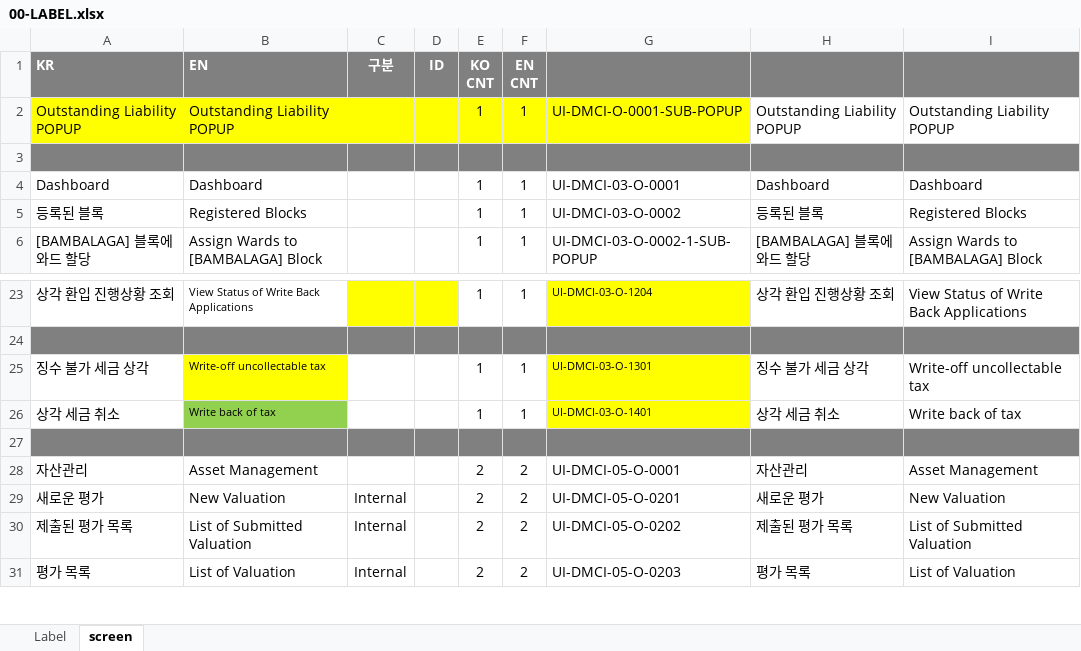
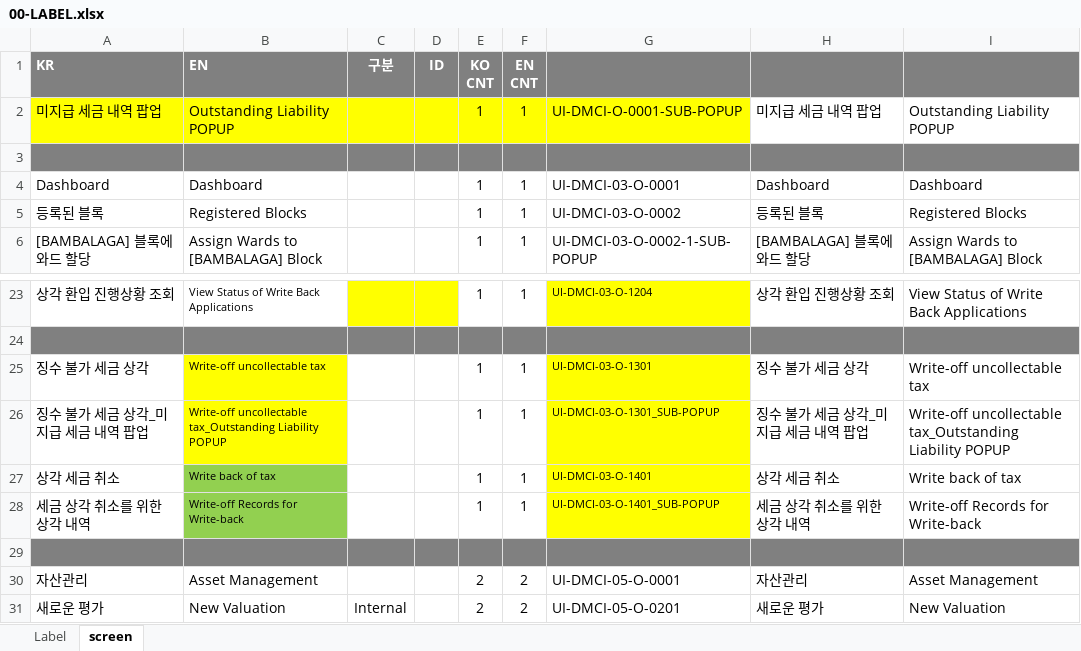
Before and after one commit to choidokyu/IDRAS_DMC_2ND_HTML, an Excel workbook: HTML-MAKER/00-LABEL.xlsx, sheet screen, drawn as a sheet; only a part is shown, gaps mark what is left out; the shorter side is filled out with more unchanged rows; values as stored, in another font and other column widths than the file's, no borders; the diff names each change by its address in the sheet, - before the commit and + after, or states it on an @@ line.

```diff
--- a/HTML-MAKER/00-LABEL.xlsx (sheet screen)
+++ b/HTML-MAKER/00-LABEL.xlsx (sheet screen)
-A2 (KR): Outstanding Liability POPUP
+A2 (KR): 미지급 세금 내역 팝업
-H2: Outstanding Liability POPUP
+H2: 미지급 세금 내역 팝업
+row 26: 징수 불가 세금 상각_미지급 세금 내역 팝업 | Write-off uncollectable tax_Outstanding Liability POPUP |  |  | 1 | 1 | UI-DMCI-03-O-1301_SUB-POPUP | 징수 불가 세금 상각_미지급 세금 내역 팝업 | Write-off uncollectable tax_Outstanding Liability POPUP
+row 28: 세금 상각 취소를 위한 상각 내역 | Write-off Records for Write-back |  |  | 1 | 1 | UI-DMCI-03-O-1401_SUB-POPUP | 세금 상각 취소를 위한 상각 내역 | Write-off Records for Write-back
```
Also changed, not shown: formulas that keep their value, HTML-MAKER/00-UI-DMC-MENU.xlsx, HTML-MAKER/04-UI-DMC-ThirdPartyLiability.xlsx, 8 other files.
